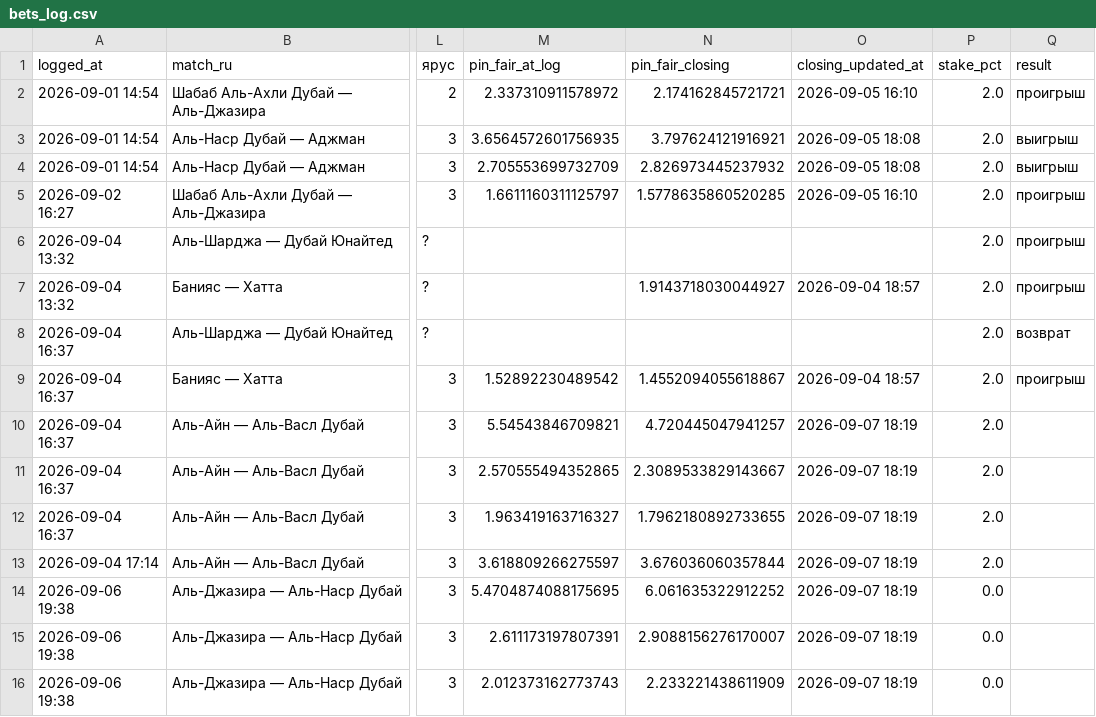
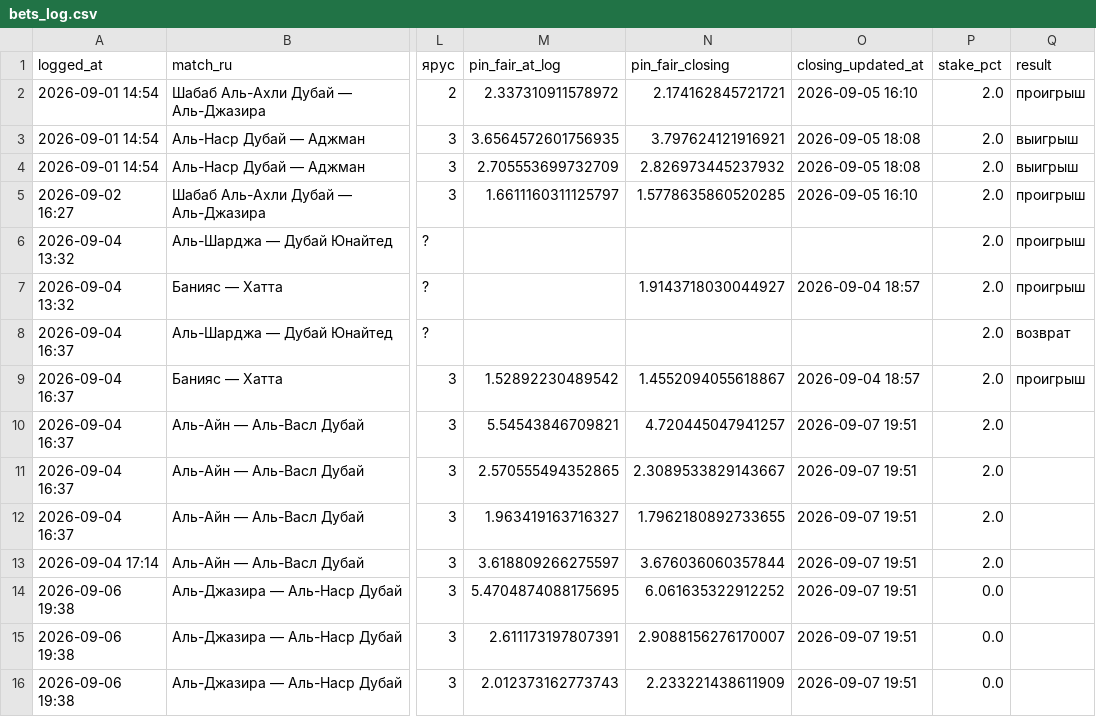
Before and after one commit to keereell/uae-bets, a CSV file: data/bets_log.csv, drawn as a sheet; only a part is shown, gaps mark what is left out; the diff names each change by its address in the sheet, - before the commit and + after, or states it on an @@ line.

```diff
--- a/data/bets_log.csv
+++ b/data/bets_log.csv
-O10:O16 (closing_updated_at): 2026-09-07 18:19
+O10:O16 (closing_updated_at): 2026-09-07 19:51
```
